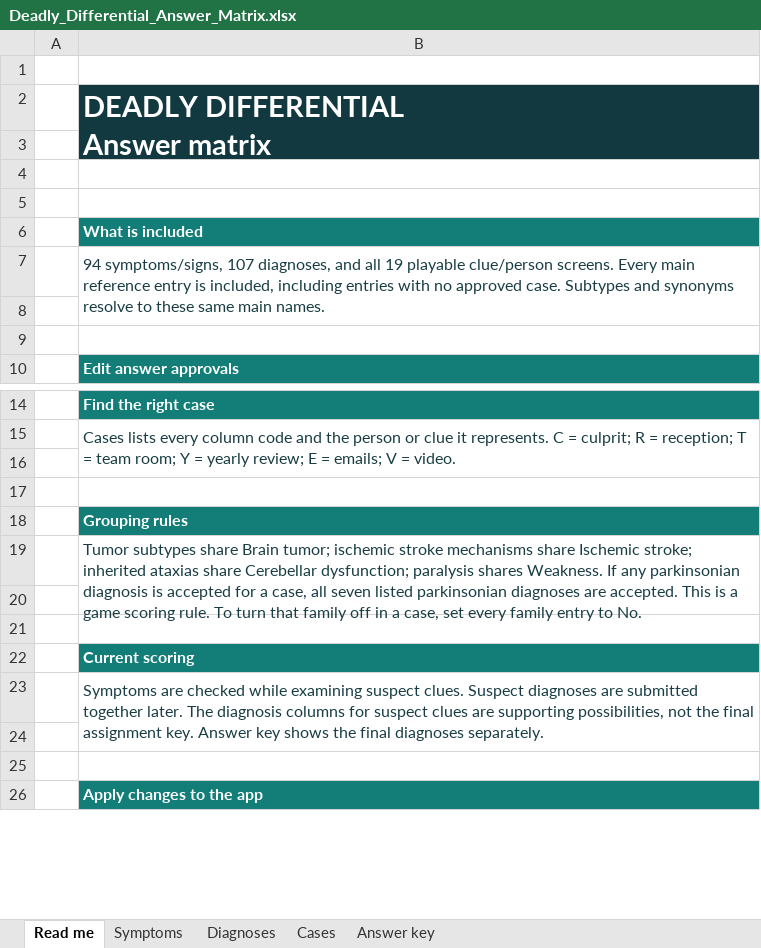
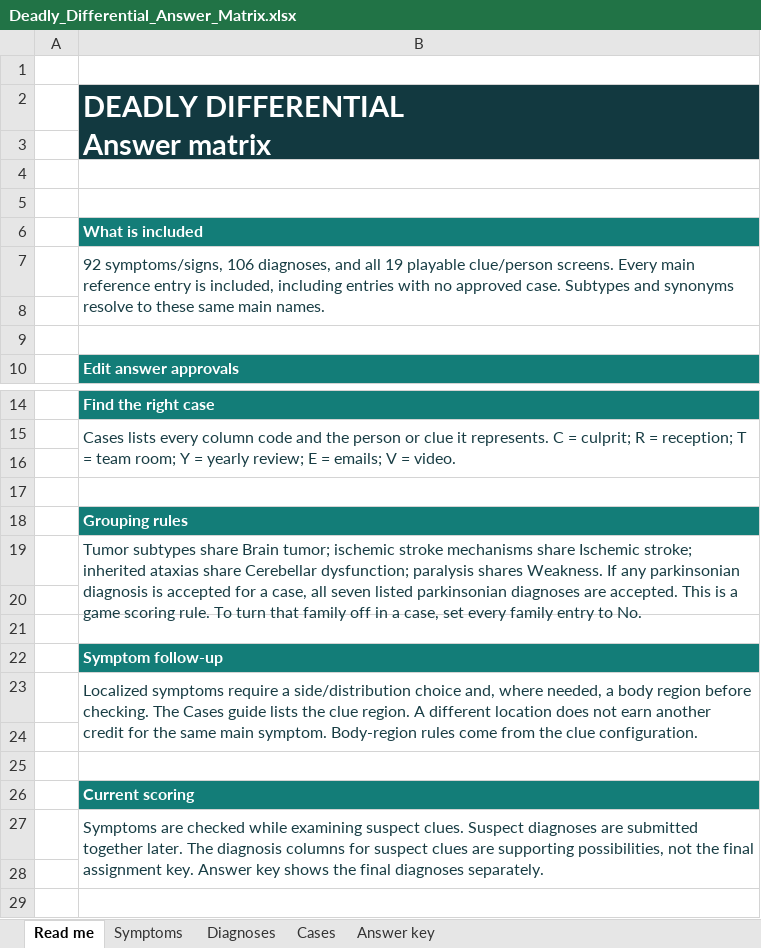
Before and after one commit to CyrusNajarian/DeadlyDifferential, an Excel workbook: Deadly_Differential_Answer_Matrix.xlsx, sheet Read me, drawn as a sheet; only a part is shown, gaps mark what is left out; the shorter side is filled out with more unchanged rows; values as stored, in another font and other column widths than the file's, no borders; removed rows and columns are numbered as before the commit, all else as after; the diff names each change by its address in the sheet, - before the commit and + after, or states it on an @@ line.

Commit message:
Require symptom distribution follow-ups, remove generic entries and audit clue anatomy

```diff
--- a/Deadly_Differential_Answer_Matrix.xlsx (sheet Read me)
+++ b/Deadly_Differential_Answer_Matrix.xlsx (sheet Read me)
-B7: 94 symptoms/signs, 107 diagnoses, and…
+B7: 92 symptoms/signs, 106 diagnoses, and…
-B19:B20 merged
+B19:B20 merged
+row 20: (empty)
+row 21: (empty)
+row 22:  | Symptom follow-up
+row 23:  | Localized symptoms require a side/distribution choice and, where needed, a body region before checking. The Cases guide lists the clue region. A different location does not earn another credit for the same main symptom. Body-region rules come from the clue configuration.
```
Also changed, not shown: sheet Symptoms, sheet Diagnoses, sheet Cases, sheet Answer key, formulas that keep their value, hidden cells, 22 other files.
